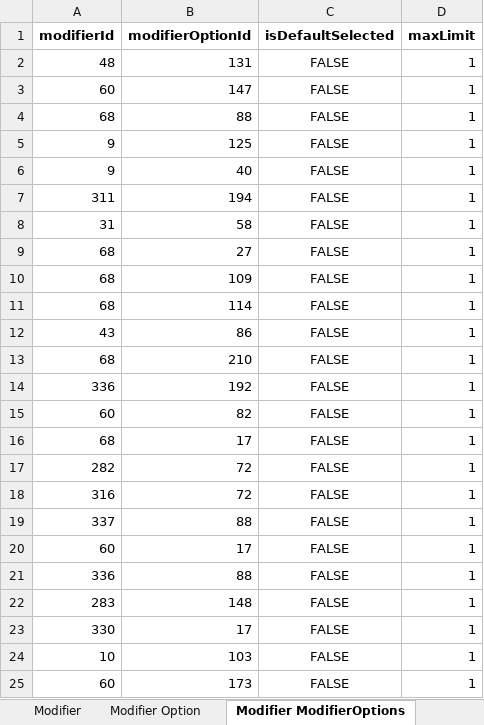
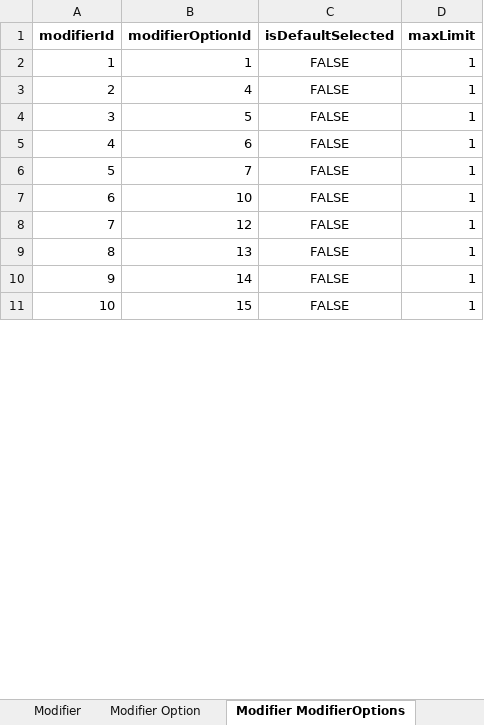
Before and after one commit to hasanataio/AIODataexport, an Excel workbook: Menu.xlsx, sheet Modifier ModifierOptions, drawn as a sheet; only a part is shown; values as stored, in another font and other column widths than the file's, no borders; removed rows and columns are numbered as before the commit, all else as after; the diff covers the shown part only; the diff names each change by its address in the sheet, - before the commit and + after, or states it on an @@ line.

```diff
--- a/Menu.xlsx (sheet Modifier ModifierOptions)
+++ b/Menu.xlsx (sheet Modifier ModifierOptions)
-A2 (modifierId): 48
+A2 (modifierId): 1
-B2 (modifierOptionId): 131
+B2 (modifierOptionId): 1
-A3 (modifierId): 60
+A3 (modifierId): 2
-B3 (modifierOptionId): 147
+B3 (modifierOptionId): 4
-A4 (modifierId): 68
+A4 (modifierId): 3
-B4 (modifierOptionId): 88
+B4 (modifierOptionId): 5
-A5 (modifierId): 9
+A5 (modifierId): 4
-B5 (modifierOptionId): 125
+B5 (modifierOptionId): 6
+row 6: 5 | 7 | FALSE | 1
+row 7: 6 | 10 | FALSE | 1
+row 8: 7 | 12 | FALSE | 1
+row 9: 8 | 13 | FALSE | 1
-B10 (modifierOptionId): 40
+B10 (modifierOptionId): 14
-row 7: 311 | 194 | FALSE | 1
-row 8: 31 | 58 | FALSE | 1
-row 9: 68 | 27 | FALSE | 1
-row 10: 68 | 109 | FALSE | 1
-row 11: 68 | 114 | FALSE | 1
-row 12: 43 | 86 | FALSE | 1
-row 13: 68 | 210 | FALSE | 1
-row 14: 336 | 192 | FALSE | 1
-row 15: 60 | 82 | FALSE | 1
-row 16: 68 | 17 | FALSE | 1
-row 17: 282 | 72 | FALSE | 1
-row 18: 316 | 72 | FALSE | 1
-row 19: 337 | 88 | FALSE | 1
-row 20: 60 | 17 | FALSE | 1
-row 21: 336 | 88 | FALSE | 1
-row 22: 283 | 148 | FALSE | 1
-row 23: 330 | 17 | FALSE | 1
-B11 (modifierOptionId): 103
+B11 (modifierOptionId): 15
-row 25: 60 | 173 | FALSE | 1
```
Also changed, not shown: 19 added rows, 29 removed rows and 52 edited cells elsewhere in this sheet, sheet Category Items, sheet Item, sheet Category, sheet Modifier Option, sheet Modifier, sheet Item Modifiers, Mijos Menu AIO.xlsx, Mijos Recipes.xlsx, 52 other files.
